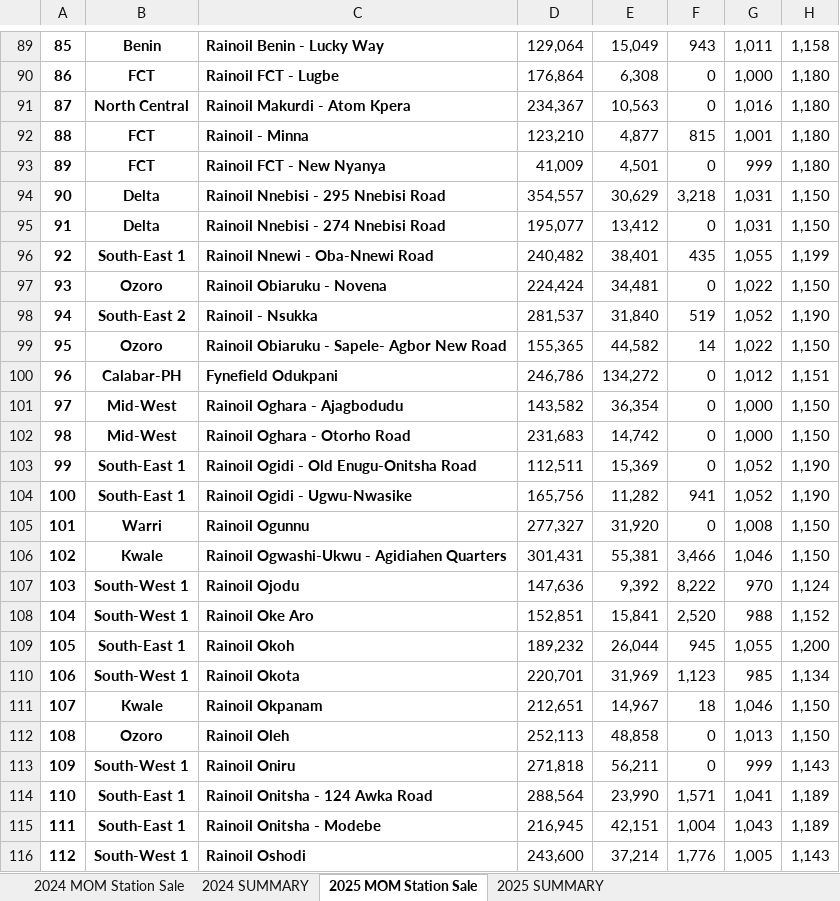
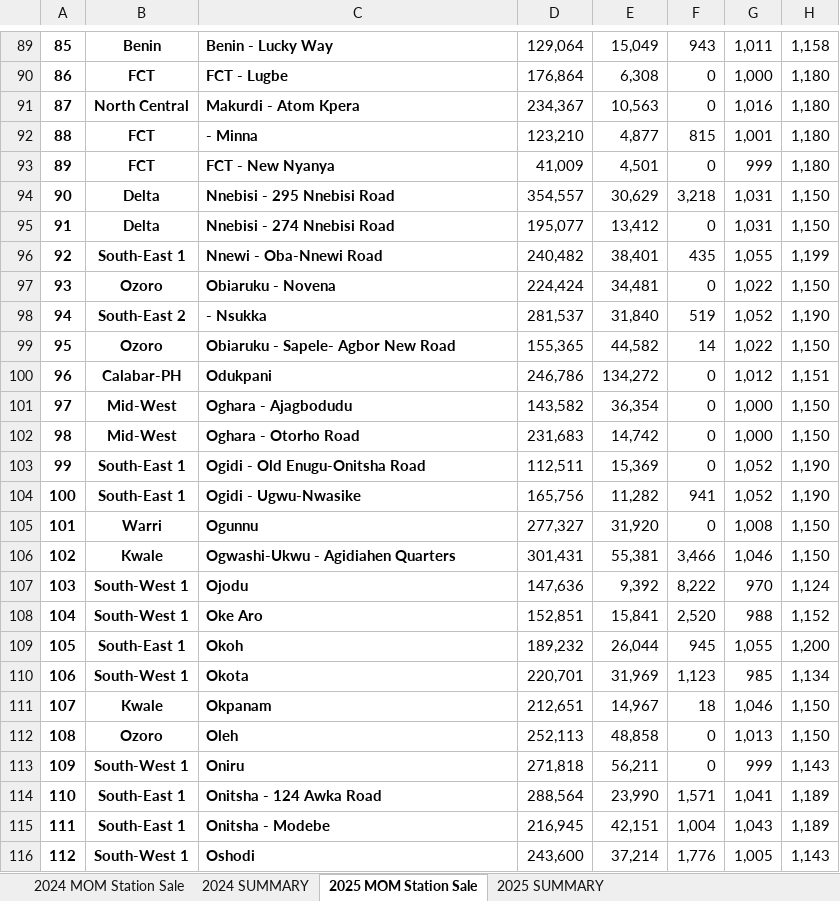
Before and after one commit to susanaigbobhiose-ui/rainoil-sales-analysis-2024, an Excel workbook: Retail_Sales_(2024_2025).xlsx, sheet 2025 MOM Station Sale, drawn as a sheet; only a part is shown, gaps mark what is left out; values as stored, in another font and other column widths than the file's, no borders; the diff covers the shown part only; the diff names each change by its address in the sheet, - before the commit and + after, or states it on an @@ line.

Commit message:
Update Excel file with anonymised station names

```diff
--- a/Retail_Sales_(2024_2025).xlsx (sheet 2025 MOM Station Sale)
+++ b/Retail_Sales_(2024_2025).xlsx (sheet 2025 MOM Station Sale)
-C89: Rainoil Benin - Lucky Way
+C89: Benin - Lucky Way
-C90: Rainoil FCT - Lugbe
+C90: FCT - Lugbe
-C91: Rainoil Makurdi - Atom Kpera
+C91: Makurdi - Atom Kpera
-C92: Rainoil - Minna
+C92: - Minna
-C93: Rainoil FCT - New Nyanya
+C93: FCT - New Nyanya
-C94: Rainoil Nnebisi - 295 Nnebisi Road
+C94: Nnebisi - 295 Nnebisi Road
-C95: Rainoil Nnebisi - 274 Nnebisi Road
+C95: Nnebisi - 274 Nnebisi Road
-C96: Rainoil Nnewi - Oba-Nnewi Road
+C96: Nnewi - Oba-Nnewi Road
-C97: Rainoil Obiaruku - Novena
+C97: Obiaruku - Novena
-C98: Rainoil - Nsukka
+C98: - Nsukka
-C99: Rainoil Obiaruku - Sapele- Agbor New Road
+C99: Obiaruku - Sapele- Agbor New Road
-C100: Fynefield Odukpani
+C100: Odukpani
-C101: Rainoil Oghara - Ajagbodudu
+C101: Oghara - Ajagbodudu
-C102: Rainoil Oghara - Otorho Road
+C102: Oghara - Otorho Road
-C103: Rainoil Ogidi - Old Enugu-Onitsha Road
+C103: Ogidi - Old Enugu-Onitsha Road
-C104: Rainoil Ogidi - Ugwu-Nwasike
+C104: Ogidi - Ugwu-Nwasike
-C105: Rainoil Ogunnu
+C105: Ogunnu
-C106: Rainoil Ogwashi-Ukwu - Agidiahen Quarters
+C106: Ogwashi-Ukwu - Agidiahen Quarters
-C107: Rainoil Ojodu
+C107: Ojodu
-C108: Rainoil Oke Aro
+C108: Oke Aro
-C109: Rainoil Okoh
+C109: Okoh
-C110: Rainoil Okota
+C110: Okota
-C111: Rainoil Okpanam
+C111: Okpanam
-C112: Rainoil Oleh
+C112: Oleh
-C113: Rainoil Oniru
+C113: Oniru
-C114: Rainoil Onitsha - 124 Awka Road
+C114: Onitsha - 124 Awka Road
-C115: Rainoil Onitsha - Modebe
+C115: Onitsha - Modebe
-C116: Rainoil Oshodi
+C116: Oshodi
```
Also changed, not shown: 163 edited cells elsewhere in this sheet.
